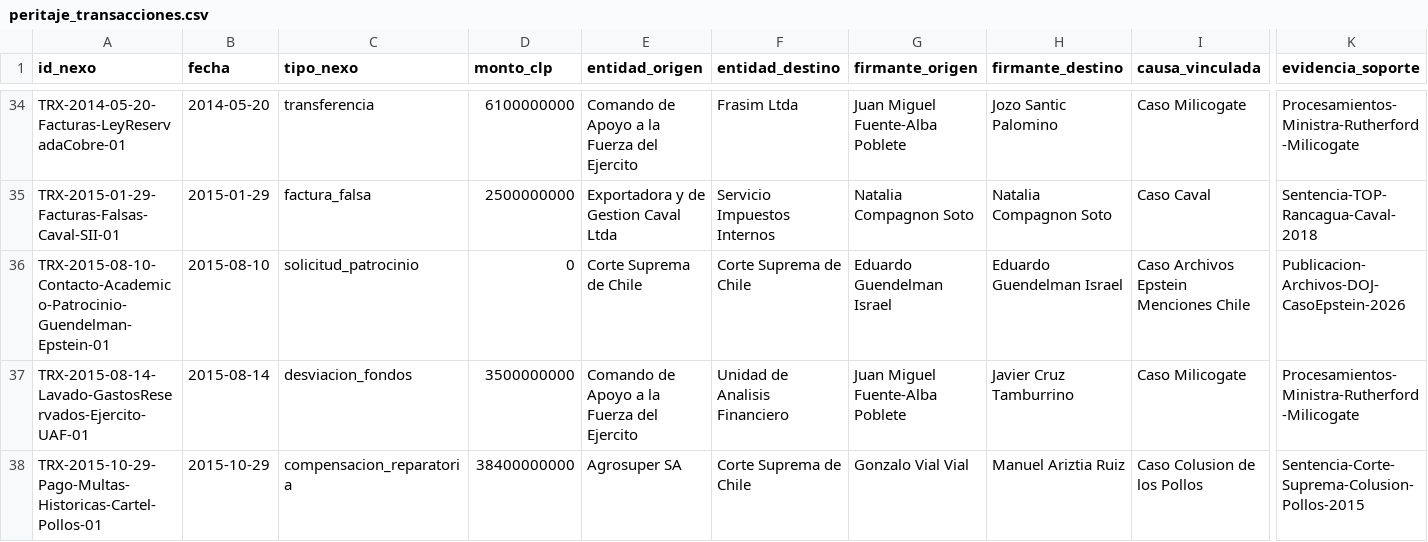
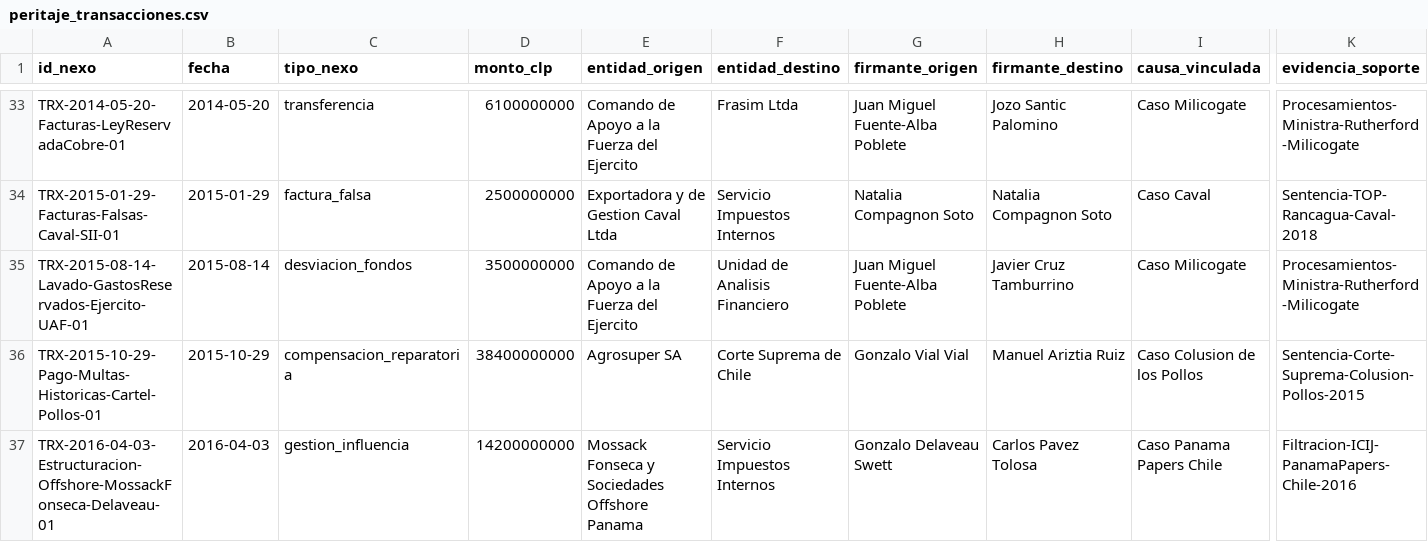
Before and after one commit to 0kamir/ftm-chile, a CSV file: 05_Vistas_Analiticas/Exportaciones/peritaje_transacciones.csv, drawn as a sheet; only a part is shown, gaps mark what is left out; the shorter side is filled out with more unchanged rows; rows hold the shown columns only; the diff covers the shown part only; the diff names each change by its address in the sheet, - before the commit and + after, or states it on an @@ line.

```diff
--- a/05_Vistas_Analiticas/Exportaciones/peritaje_transacciones.csv
+++ b/05_Vistas_Analiticas/Exportaciones/peritaje_transacciones.csv
-row 36: TRX-2015-08-10-Contacto-Academico-Patrocinio-Guendelman-Epstein-01 | 2015-08-10 | solicitud_patrocinio | 0 | Corte Suprema de Chile | Corte Suprema de Chile | Eduardo Guendelman Israel | Eduardo Guendelman Israel | Caso Archivos Epstein Menciones Chile | Publicacion-Archivos-DOJ-CasoEpstein-2026
```
Also changed, not shown: 2 removed rows elsewhere in this file, 05_Vistas_Analiticas/Exportaciones/peritaje_imputados.csv, 37 other files.
